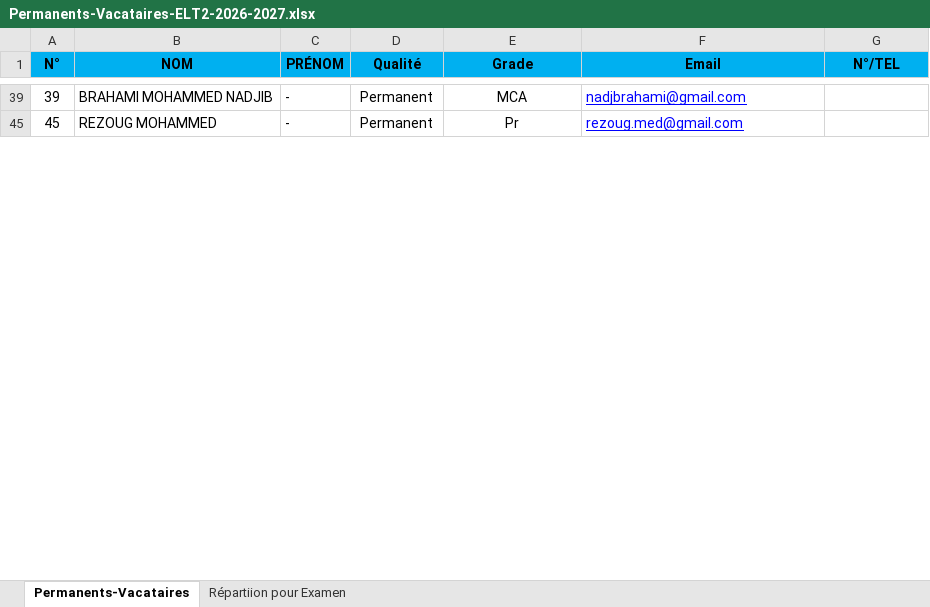
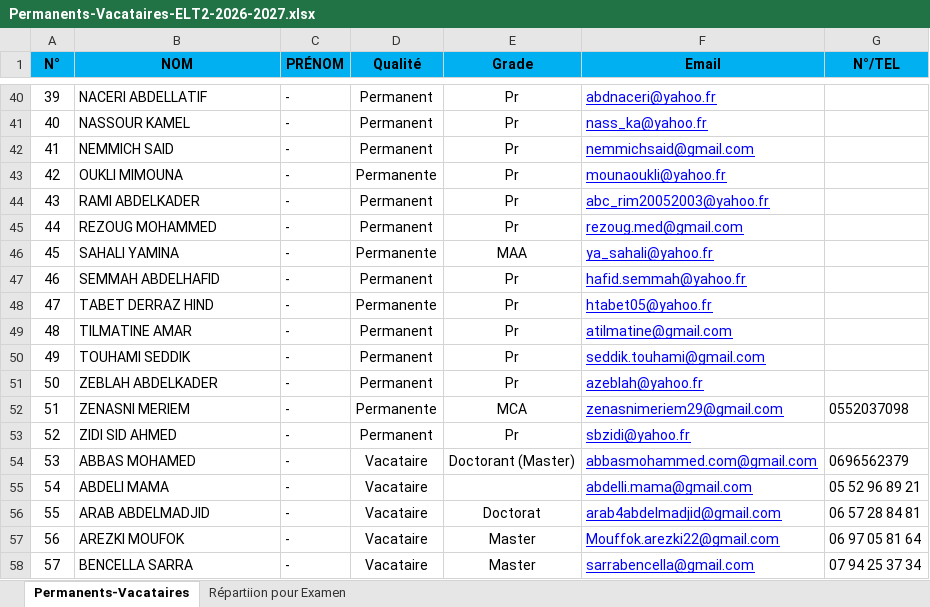
Before and after one commit to EDT-ELT-DEPARTMENT/Emplois-du-temps-2026-2027, an Excel workbook: Permanents-Vacataires-ELT2-2026-2027.xlsx, sheet Permanents-Vacataires, drawn as a sheet; only a part is shown, gaps mark what is left out; values as stored, in another font and other column widths than the file's, no borders; addresses are those after the commit; the diff covers the shown part only; the diff names each change by its address in the sheet, - before the commit and + after, or states it on an @@ line.

Commit message:
Add files via upload

```diff
--- a/Permanents-Vacataires-ELT2-2026-2027.xlsx (sheet Permanents-Vacataires)
+++ b/Permanents-Vacataires-ELT2-2026-2027.xlsx (sheet Permanents-Vacataires)
-B40 (NOM): BRAHAMI MOHAMMED NADJIB
+B40 (NOM): NACERI ABDELLATIF
-E40 (Grade): MCA
+E40 (Grade): Pr
-F40 (Email): nadjbrahami@gmail.com
+F40 (Email): abdnaceri@yahoo.fr
+row 41: 40 | NASSOUR KAMEL | - | Permanent | Pr | nass_ka@yahoo.fr
+row 42: 41 | NEMMICH SAID | - | Permanent | Pr | nemmichsaid@gmail.com
+row 43: 42 | OUKLI MIMOUNA | - | Permanente | Pr | mounaoukli@yahoo.fr
+row 44: 43 | RAMI ABDELKADER | - | Permanent | Pr | abc_rim20052003@yahoo.fr
+row 45: 44 | REZOUG MOHAMMED | - | Permanent | Pr | rezoug.med@gmail.com
-B46 (NOM): REZOUG MOHAMMED
+B46 (NOM): SAHALI YAMINA
-D46 (Qualité): Permanent
+D46 (Qualité): Permanente
-E46 (Grade): Pr
+E46 (Grade): MAA
-F46 (Email): rezoug.med@gmail.com
+F46 (Email): ya_sahali@yahoo.fr
+row 47: 46 | SEMMAH ABDELHAFID | - | Permanent | Pr | hafid.semmah@yahoo.fr
+row 48: 47 | TABET DERRAZ HIND | - | Permanente | Pr | htabet05@yahoo.fr
+row 49: 48 | TILMATINE AMAR | - | Permanent | Pr | atilmatine@gmail.com
+row 50: 49 | TOUHAMI SEDDIK | - | Permanent | Pr | seddik.touhami@gmail.com
+row 51: 50 | ZEBLAH ABDELKADER | - | Permanent | Pr | azeblah@yahoo.fr
+row 52: 51 | ZENASNI MERIEM | - | Permanente | MCA | zenasnimeriem29@gmail.com | 0552037098
+row 53: 52 | ZIDI SID AHMED | - | Permanent | Pr | sbzidi@yahoo.fr
+row 54: 53 | ABBAS MOHAMED | - | Vacataire | Doctorant (Master) | abbasmohammed.com@gmail.com | 0696562379
+row 55: 54 | ABDELI MAMA | - | Vacataire |  | abdelli.mama@gmail.com | 05 52 96 89 21
+row 56: 55 | ARAB ABDELMADJID | - | Vacataire | Doctorat | arab4abdelmadjid@gmail.com | 06 57 28 84 81
+row 57: 56 | AREZKI MOUFOK | - | Vacataire | Master | Mouffok.arezki22@gmail.com | 06 97 05 81 64
+row 58: 57 | BENCELLA SARRA | - | Vacataire | Master | sarrabencella@gmail.com | 07 94 25 37 34
```
Also changed, not shown: 115 added rows, 31 hidden or unhidden rows, 12 edited cells and cell formats elsewhere in this sheet, hidden cells.
